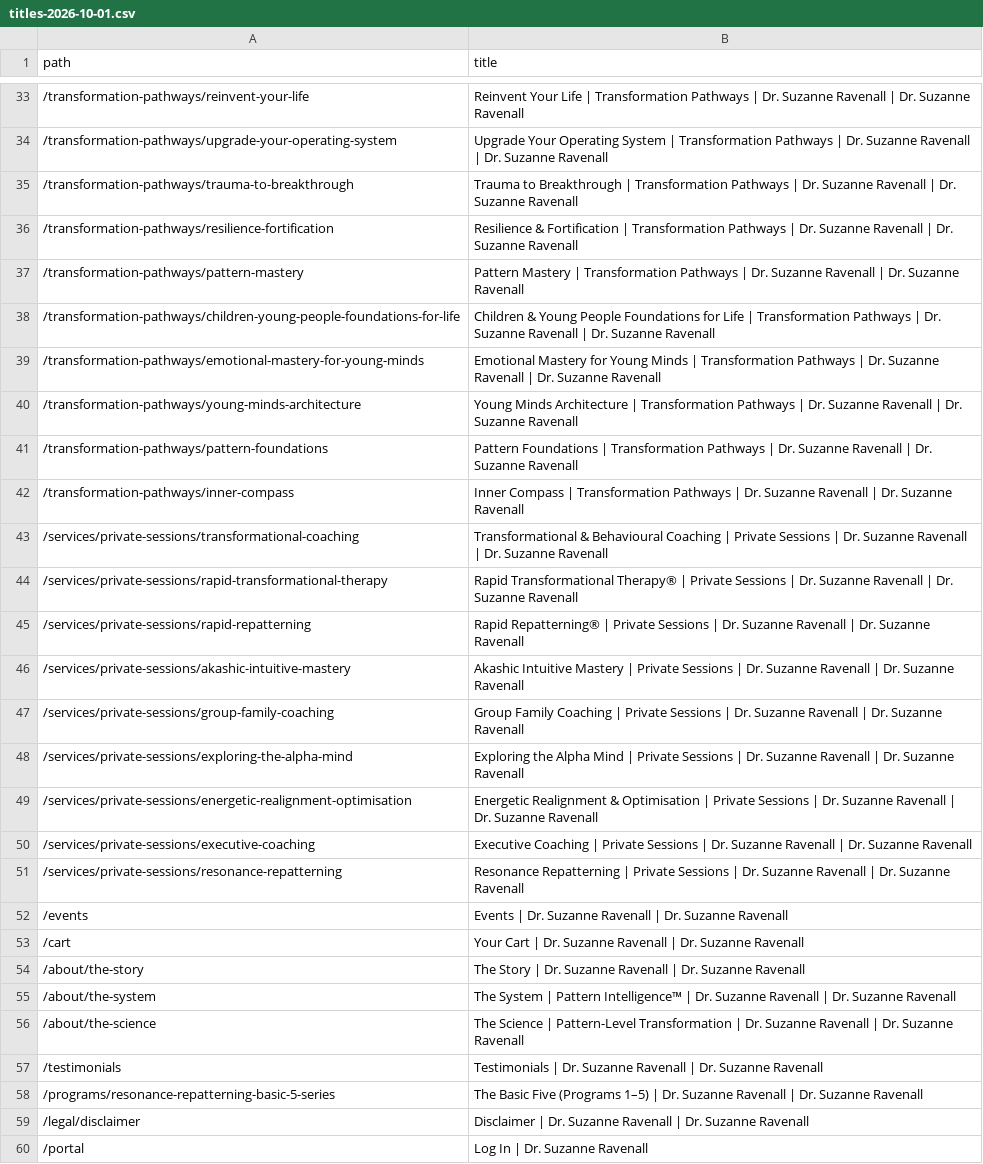
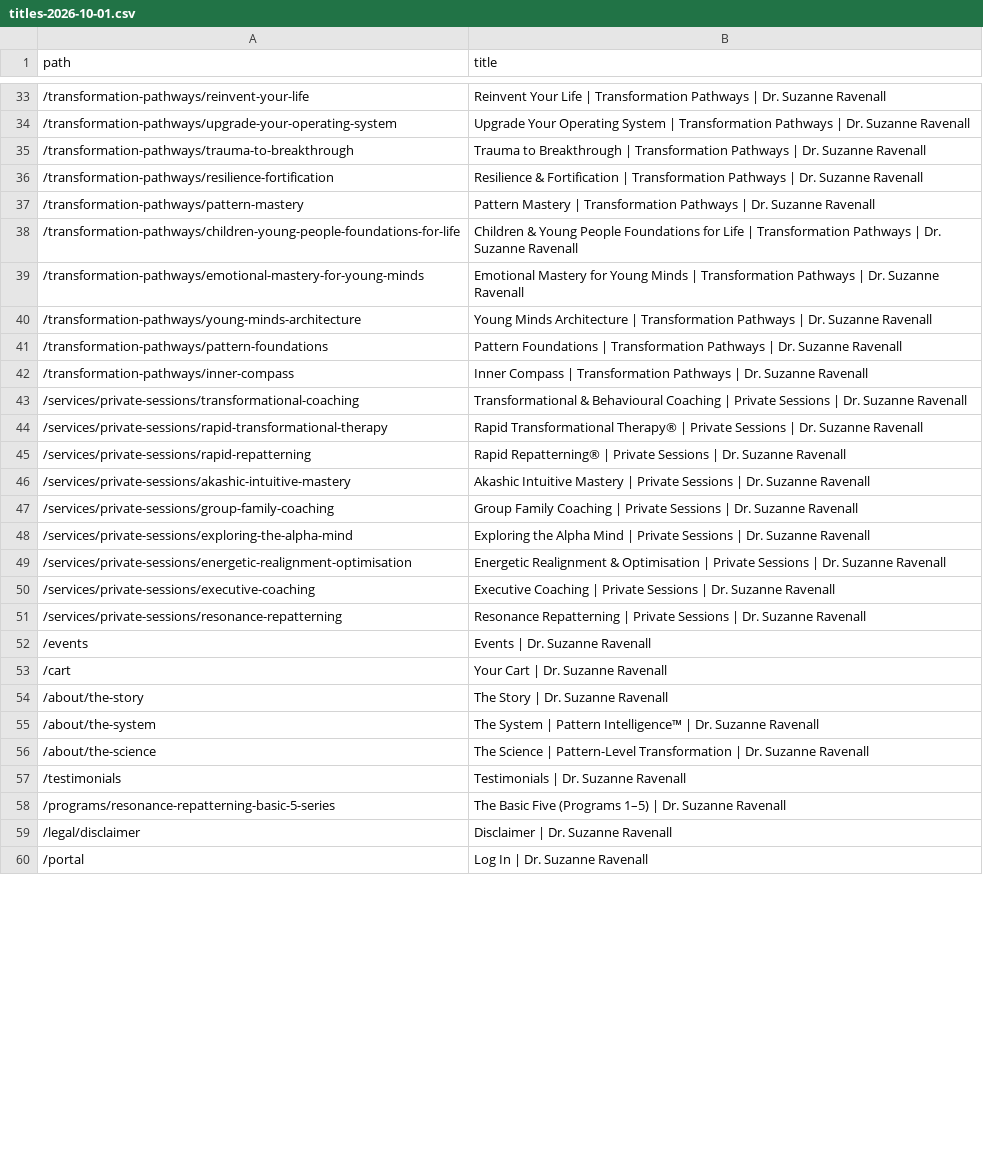
Before and after one commit to jfdercksen/suzanneravenall, a CSV file: docs/testing/results/titles-2026-10-01.csv, drawn as a sheet; only a part is shown, gaps mark what is left out; the diff covers the shown part only; the diff names each change by its address in the sheet, - before the commit and + after, or states it on an @@ line.

```diff
--- a/docs/testing/results/titles-2026-10-01.csv
+++ b/docs/testing/results/titles-2026-10-01.csv
-B33 (title): …Suzanne Ravenall | Dr. Suzanne Ravenall
+B33 (title): …Suzanne Ravenall
-B34 (title): …Suzanne Ravenall | Dr. Suzanne Ravenall
+B34 (title): …Suzanne Ravenall
-B35 (title): …Suzanne Ravenall | Dr. Suzanne Ravenall
+B35 (title): …Suzanne Ravenall
-B36 (title): …Suzanne Ravenall | Dr. Suzanne Ravenall
+B36 (title): …Suzanne Ravenall
-B37 (title): …Suzanne Ravenall | Dr. Suzanne Ravenall
+B37 (title): …Suzanne Ravenall
-B38 (title): …Suzanne Ravenall | Dr. Suzanne Ravenall
+B38 (title): …Suzanne Ravenall
-B39 (title): …Suzanne Ravenall | Dr. Suzanne Ravenall
+B39 (title): …Suzanne Ravenall
-B40 (title): …Suzanne Ravenall | Dr. Suzanne Ravenall
+B40 (title): …Suzanne Ravenall
-B41 (title): …Suzanne Ravenall | Dr. Suzanne Ravenall
+B41 (title): …Suzanne Ravenall
-B42 (title): …Suzanne Ravenall | Dr. Suzanne Ravenall
+B42 (title): …Suzanne Ravenall
-B43 (title): …Suzanne Ravenall | Dr. Suzanne Ravenall
+B43 (title): …Suzanne Ravenall
-B44 (title): …Suzanne Ravenall | Dr. Suzanne Ravenall
+B44 (title): …Suzanne Ravenall
-B45 (title): …Suzanne Ravenall | Dr. Suzanne Ravenall
+B45 (title): …Suzanne Ravenall
-B46 (title): …Suzanne Ravenall | Dr. Suzanne Ravenall
+B46 (title): …Suzanne Ravenall
-B47 (title): …Suzanne Ravenall | Dr. Suzanne Ravenall
+B47 (title): …Suzanne Ravenall
-B48 (title): …Suzanne Ravenall | Dr. Suzanne Ravenall
+B48 (title): …Suzanne Ravenall
-B49 (title): …Suzanne Ravenall | Dr. Suzanne Ravenall
+B49 (title): …Suzanne Ravenall
-B50 (title): …Suzanne Ravenall | Dr. Suzanne Ravenall
+B50 (title): …Suzanne Ravenall
-B51 (title): …Suzanne Ravenall | Dr. Suzanne Ravenall
+B51 (title): …Suzanne Ravenall
-B52 (title): Events | Dr. Suzanne Ravenall | Dr. Suzanne Ravenall
+B52 (title): Events | Dr. Suzanne Ravenall
-B53 (title): Your Cart | Dr. Suzanne Ravenall | Dr. Suzanne Ravenall
+B53 (title): Your Cart | Dr. Suzanne Ravenall
-B54 (title): The Story | Dr. Suzanne Ravenall | Dr. Suzanne Ravenall
+B54 (title): The Story | Dr. Suzanne Ravenall
-B55 (title): …Suzanne Ravenall | Dr. Suzanne Ravenall
+B55 (title): …Suzanne Ravenall
-B56 (title): …Suzanne Ravenall | Dr. Suzanne Ravenall
+B56 (title): …Suzanne Ravenall
-B57 (title): …Suzanne Ravenall | Dr. Suzanne Ravenall
+B57 (title): …Suzanne Ravenall
-B58 (title): …Suzanne Ravenall | Dr. Suzanne Ravenall
+B58 (title): …Suzanne Ravenall
-B59 (title): Disclaimer | Dr. Suzanne Ravenall | Dr. Suzanne Ravenall
+B59 (title): Disclaimer | Dr. Suzanne Ravenall
```
Also changed, not shown: 169 edited cells elsewhere in this file, 1 other file.
